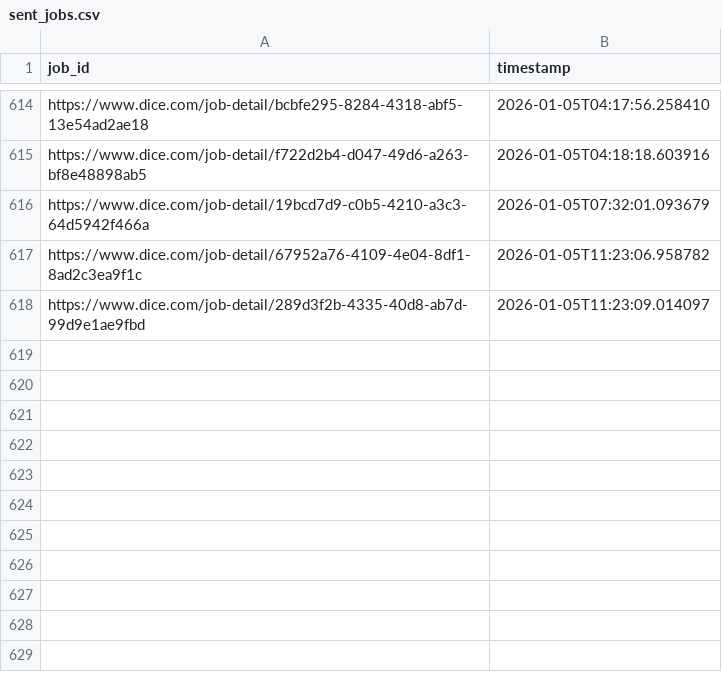
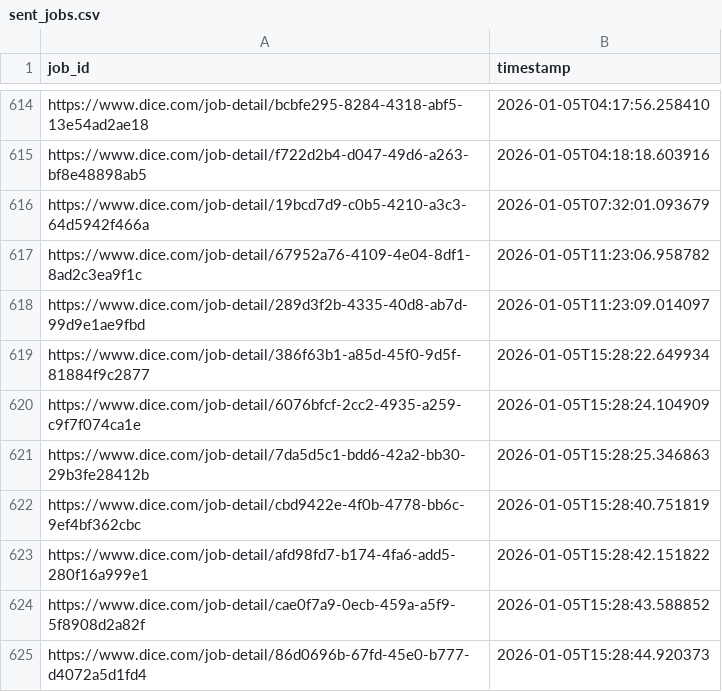
Before and after one commit to syedhussaini1995/dice-job-alerts, a CSV file: sent_jobs.csv, drawn as a sheet; only a part is shown, gaps mark what is left out; the diff names each change by its address in the sheet, - before the commit and + after, or states it on an @@ line.

```diff
--- a/sent_jobs.csv
+++ b/sent_jobs.csv
+row 619: https://www.dice.com/job-detail/386f63b1-a85d-45f0-9d5f-81884f9c2877 | 2026-01-05T15:28:22.649934
+row 620: https://www.dice.com/job-detail/6076bfcf-2cc2-4935-a259-c9f7f074ca1e | 2026-01-05T15:28:24.104909
+row 621: https://www.dice.com/job-detail/7da5d5c1-bdd6-42a2-bb30-29b3fe28412b | 2026-01-05T15:28:25.346863
+row 622: https://www.dice.com/job-detail/cbd9422e-4f0b-4778-bb6c-9ef4bf362cbc | 2026-01-05T15:28:40.751819
+row 623: https://www.dice.com/job-detail/afd98fd7-b174-4fa6-add5-280f16a999e1 | 2026-01-05T15:28:42.151822
+row 624: https://www.dice.com/job-detail/cae0f7a9-0ecb-459a-a5f9-5f8908d2a82f | 2026-01-05T15:28:43.588852
+row 625: https://www.dice.com/job-detail/86d0696b-67fd-45e0-b777-d4072a5d1fd4 | 2026-01-05T15:28:44.920373
```
